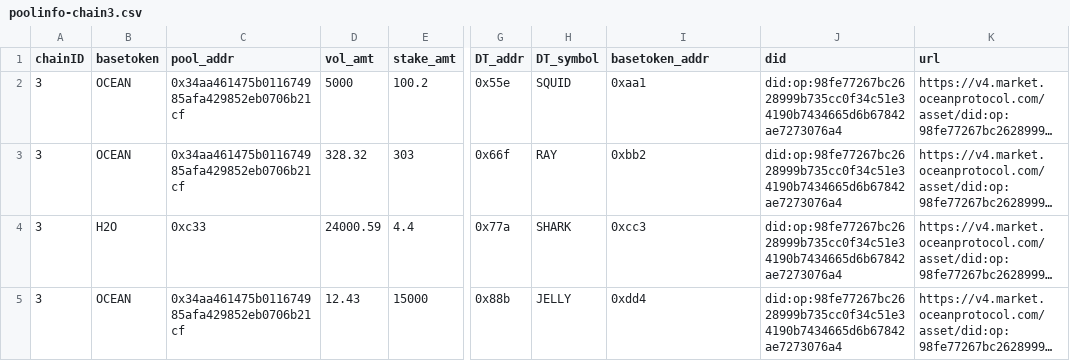
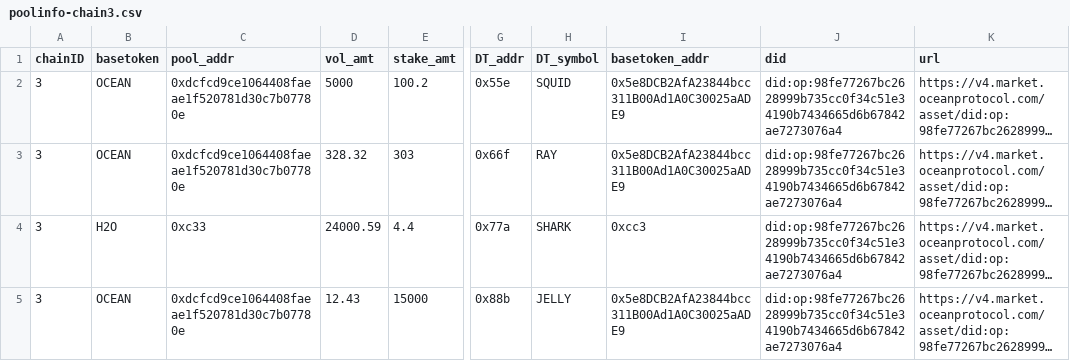
Before and after one commit to oceanprotocol/df-web, a CSV file: src/utils/metadata/pools/poolinfo-chain3.csv, drawn as a sheet; only a part is shown, gaps mark what is left out; long unchanged cells end in …; the diff names each change by its address in the sheet, - before the commit and + after, or states it on an @@ line.

```diff
--- a/src/utils/metadata/pools/poolinfo-chain3.csv
+++ b/src/utils/metadata/pools/poolinfo-chain3.csv
-C2:C3 (pool_addr): 0x34aa461475b011674985afa429852eb0706b21cf
+C2:C3 (pool_addr): 0xdcfcd9ce1064408faeae1f520781d30c7b07780e
-I2 (basetoken_addr): 0xaa1
+I2 (basetoken_addr): 0x5e8DCB2AfA23844bcc311B00Ad1A0C30025aADE9
-I3 (basetoken_addr): 0xbb2
+I3 (basetoken_addr): 0x5e8DCB2AfA23844bcc311B00Ad1A0C30025aADE9
-C5 (pool_addr): 0x34aa461475b011674985afa429852eb0706b21cf
+C5 (pool_addr): 0xdcfcd9ce1064408faeae1f520781d30c7b07780e
-I5 (basetoken_addr): 0xdd4
+I5 (basetoken_addr): 0x5e8DCB2AfA23844bcc311B00Ad1A0C30025aADE9
```
Also changed, not shown: src/utils/metadata/pools/poolinfo-chain4.csv, 7 other files.
